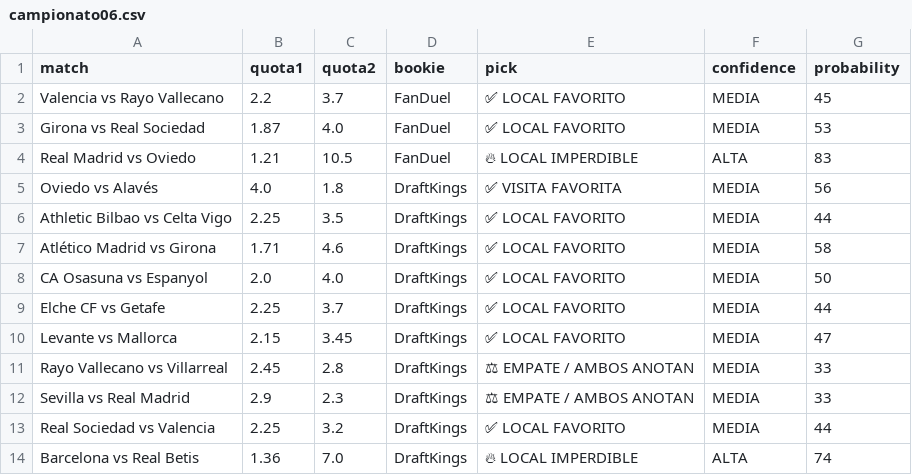
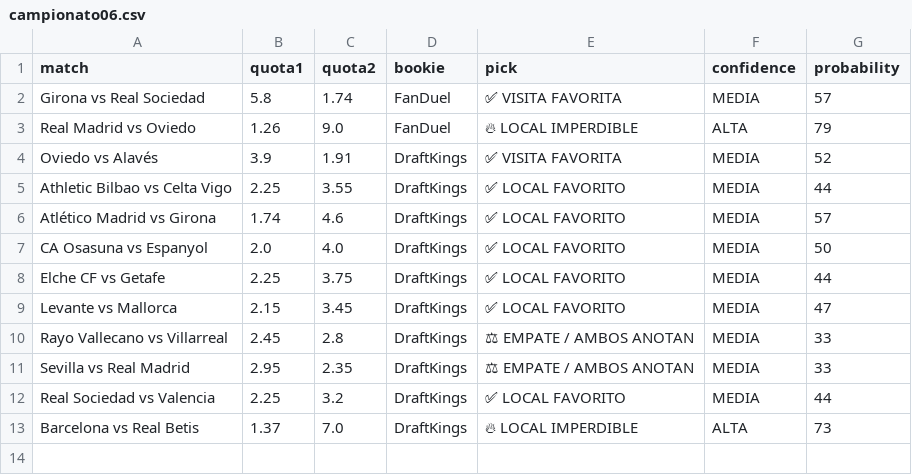
Before and after one commit to bernardinojosse/ia-deportiva-pro, a CSV file: campionati/campionato06.csv, drawn as a sheet; removed rows and columns are numbered as before the commit, all else as after; the diff names each change by its address in the sheet, - before the commit and + after, or states it on an @@ line.

```diff
--- a/campionati/campionato06.csv
+++ b/campionati/campionato06.csv
-row 2: Valencia vs Rayo Vallecano | 2.2 | 3.7 | FanDuel | ✅ LOCAL FAVORITO | MEDIA | 45
-B2 (quota1): 1.87
+B2 (quota1): 5.8
-C2 (quota2): 4.0
+C2 (quota2): 1.74
-E2 (pick): ✅ LOCAL FAVORITO
+E2 (pick): ✅ VISITA FAVORITA
-G2 (probability): 53
+G2 (probability): 57
-B3 (quota1): 1.21
+B3 (quota1): 1.26
-C3 (quota2): 10.5
+C3 (quota2): 9.0
-G3 (probability): 83
+G3 (probability): 79
-B4 (quota1): 4.0
+B4 (quota1): 3.9
-C4 (quota2): 1.8
+C4 (quota2): 1.91
-G4 (probability): 56
+G4 (probability): 52
-C5 (quota2): 3.5
+C5 (quota2): 3.55
-B6 (quota1): 1.71
+B6 (quota1): 1.74
-G6 (probability): 58
+G6 (probability): 57
-C8 (quota2): 3.7
+C8 (quota2): 3.75
-B11 (quota1): 2.9
+B11 (quota1): 2.95
-C11 (quota2): 2.3
+C11 (quota2): 2.35
-B13 (quota1): 1.36
+B13 (quota1): 1.37
-G13 (probability): 74
+G13 (probability): 73
```
Also changed, not shown: campionati/campionato0.csv.
